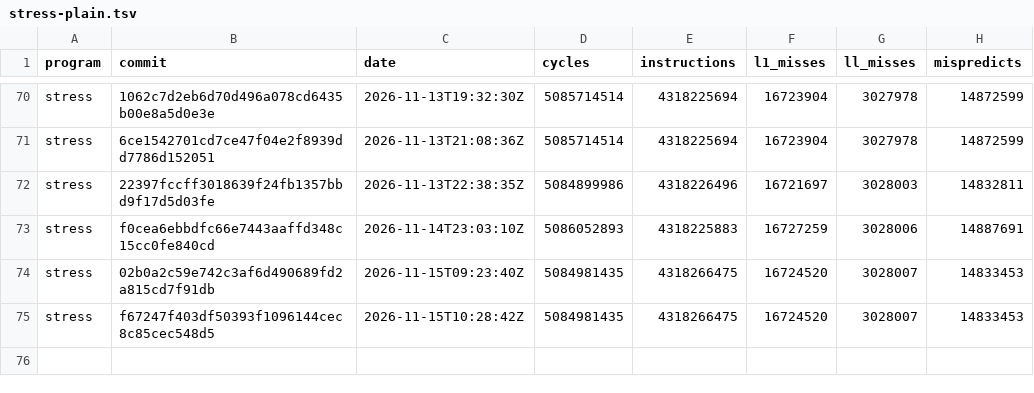
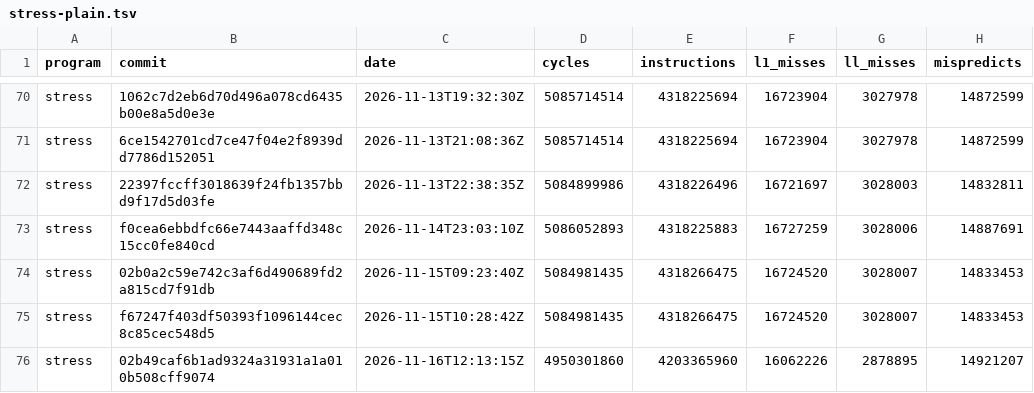
Before and after one commit to zane-lang/compiler, a TSV file: stress-plain.tsv, drawn as a sheet; only a part is shown, gaps mark what is left out.

```diff
--- a/stress-plain.tsv
+++ b/stress-plain.tsv
@@ -75 +75,2 @@ stress	02b0a2c59e742c3af6d490689fd2a815cd7f91db	2026-11-15T09:23:40Z	5084981435
 stress	f67247f403df50393f1096144cec8c85cec548d5	2026-11-15T10:28:42Z	5084981435	4318266475	16724520	3028007	14833453
+stress	02b49caf6b1ad9324a31931a1a010b508cff9074	2026-11-16T12:13:15Z	4950301860	4203365960	16062226	2878895	14921207
```
Also changed, not shown: stress-tiered.tsv, stress.tsv, 1 other file.
